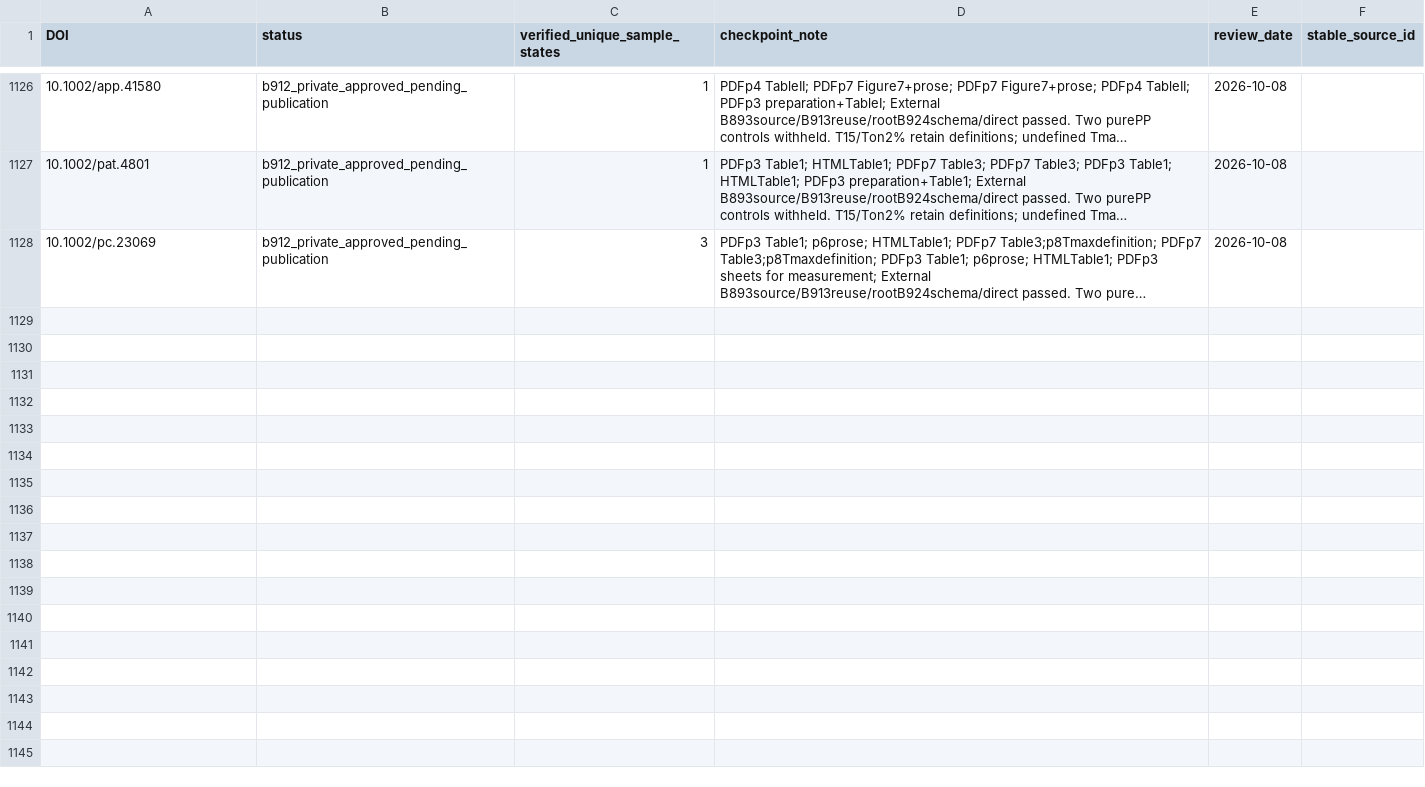
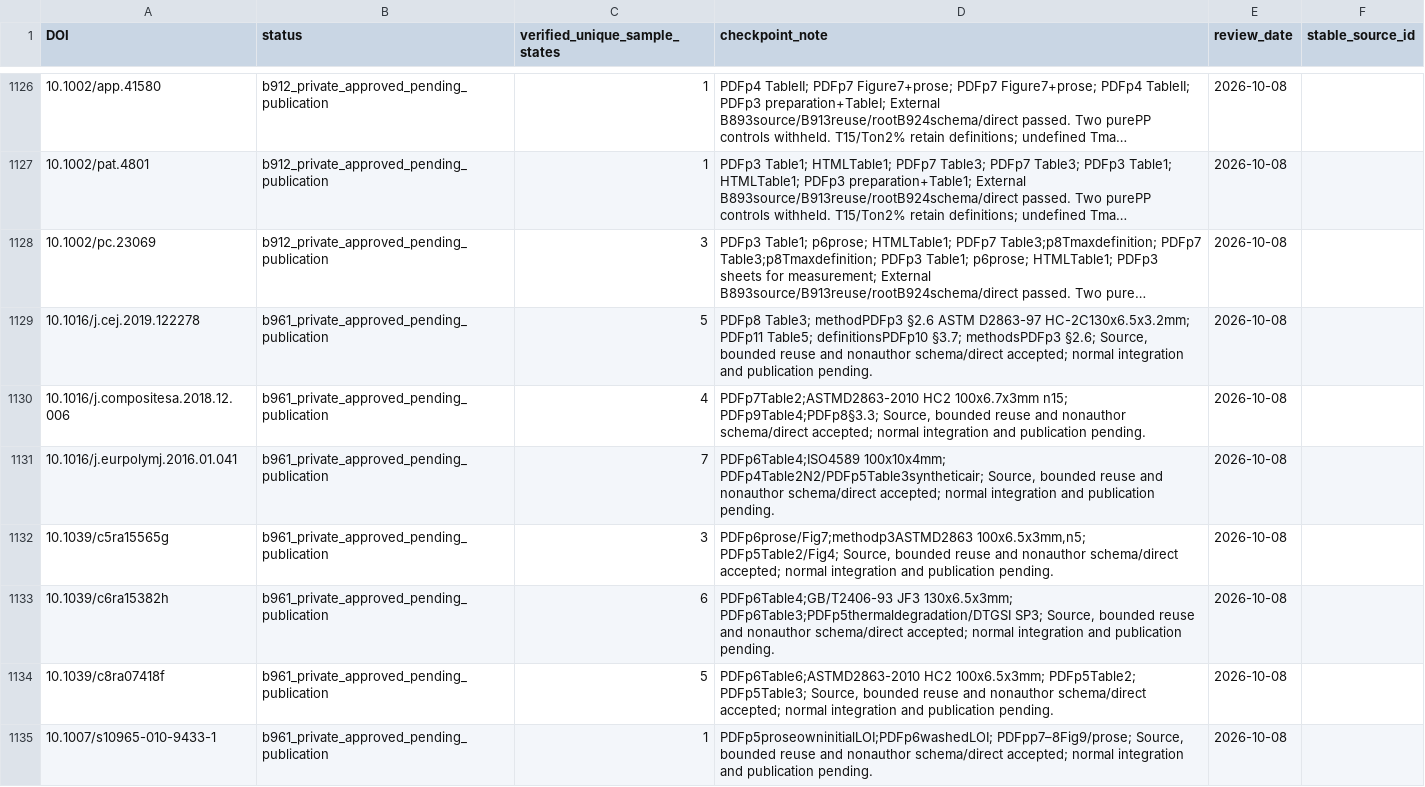
Before and after one commit to PolyFT/textile-tga-database, a CSV file: data/curation/source_review_queue.csv, drawn as a sheet; only a part is shown, gaps mark what is left out; long unchanged cells end in …; the diff names each change by its address in the sheet, - before the commit and + after, or states it on an @@ line.

```diff
--- a/data/curation/source_review_queue.csv
+++ b/data/curation/source_review_queue.csv
+row 1129: 10.1016/j.cej.2019.122278 | b961_private_approved_pending_publication | 5 | PDFp8 Table3; methodPDFp3 §2.6 ASTM D2863-97 HC-2C130x6.5x3.2mm; PDFp11 Table5; definitionsPDFp10 §3.7; methodsPDFp3 §2.6; Source, bounded reuse and nonauthor schema/direct accepted; normal integration and publication pending. | 2026-10-08
+row 1130: 10.1016/j.compositesa.2018.12.006 | b961_private_approved_pending_publication | 4 | PDFp7Table2;ASTMD2863-2010 HC2 100x6.7x3mm n15; PDFp9Table4;PDFp8§3.3; Source, bounded reuse and nonauthor schema/direct accepted; normal integration and publication pending. | 2026-10-08
+row 1131: 10.1016/j.eurpolymj.2016.01.041 | b961_private_approved_pending_publication | 7 | PDFp6Table4;ISO4589 100x10x4mm; PDFp4Table2N2/PDFp5Table3syntheticair; Source, bounded reuse and nonauthor schema/direct accepted; normal integration and publication pending. | 2026-10-08
+row 1132: 10.1039/c5ra15565g | b961_private_approved_pending_publication | 3 | PDFp6prose/Fig7;methodp3ASTMD2863 100x6.5x3mm,n5; PDFp5Table2/Fig4; Source, bounded reuse and nonauthor schema/direct accepted; normal integration and publication pending. | 2026-10-08
+row 1133: 10.1039/c6ra15382h | b961_private_approved_pending_publication | 6 | PDFp6Table4;GB/T2406-93 JF3 130x6.5x3mm; PDFp6Table3;PDFp5thermaldegradation/DTGSI SP3; Source, bounded reuse and nonauthor schema/direct accepted; normal integration and publication pending. | 2026-10-08
+row 1134: 10.1039/c8ra07418f | b961_private_approved_pending_publication | 5 | PDFp6Table6;ASTMD2863-2010 HC2 100x6.5x3mm; PDFp5Table2; PDFp5Table3; Source, bounded reuse and nonauthor schema/direct accepted; normal integration and publication pending. | 2026-10-08
+row 1135: 10.1007/s10965-010-9433-1 | b961_private_approved_pending_publication | 1 | PDFp5proseowninitialLOI;PDFp6washedLOI; PDFpp7–8Fig9/prose; Source, bounded reuse and nonauthor schema/direct accepted; normal integration and publication pending. | 2026-10-08
```
Also changed, not shown: data/automation/pairing_quarantine.csv, 11 other files.
